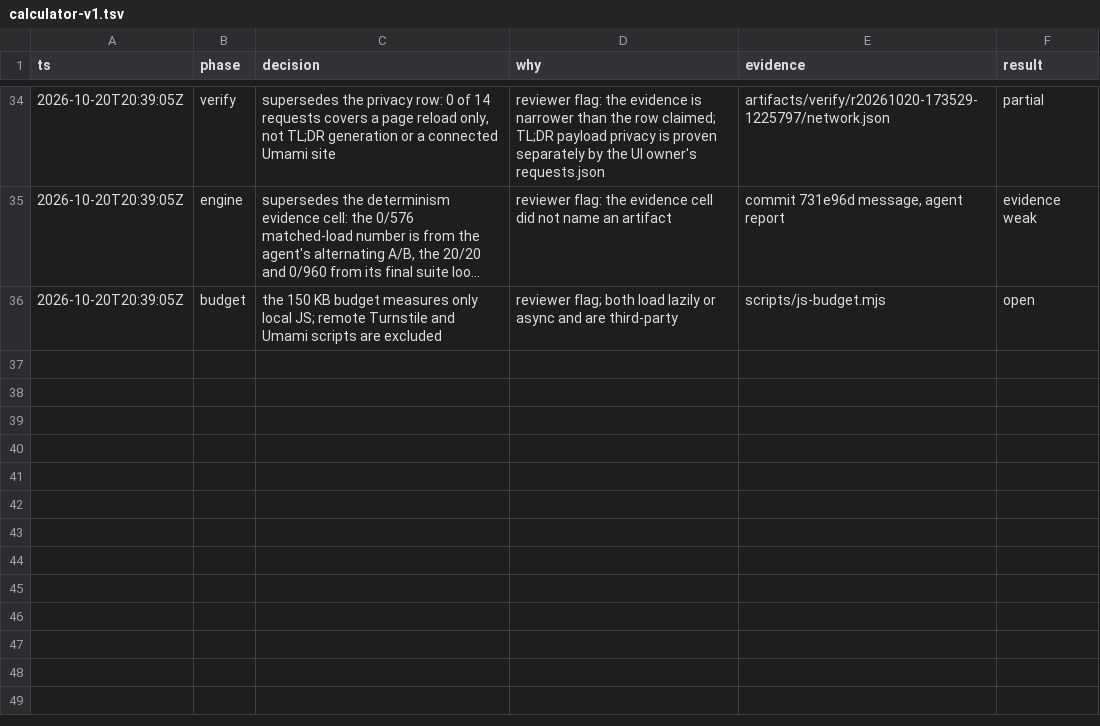
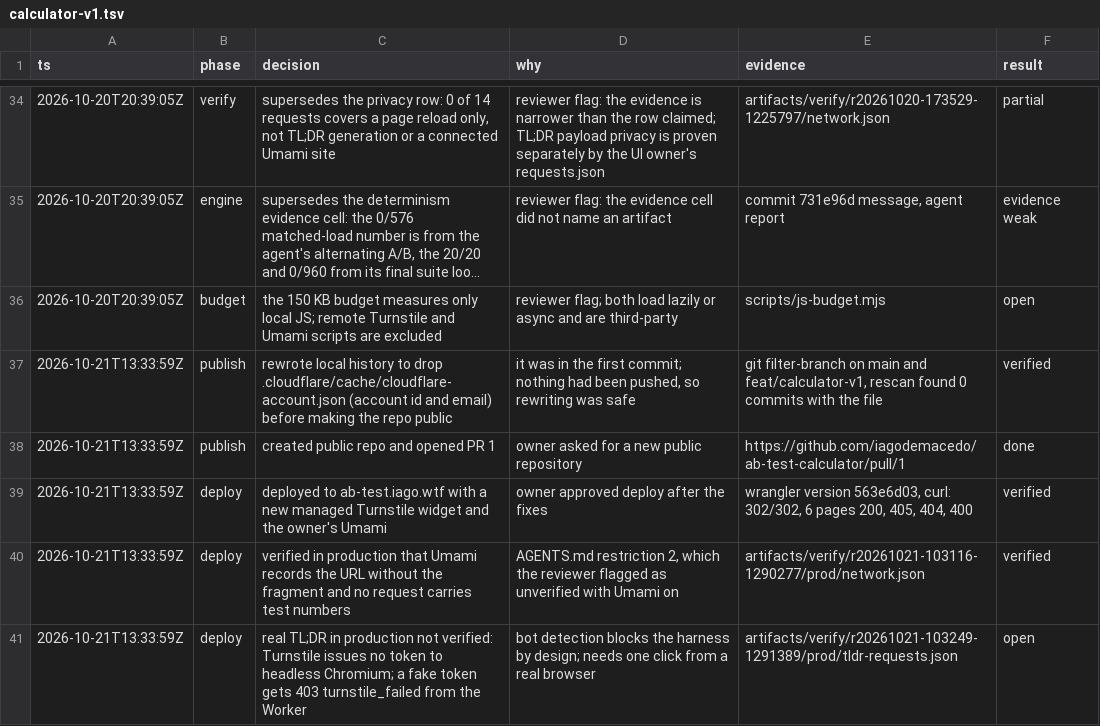
Before and after one commit to iagodemacedo/ab-test-calculator, a TSV file: .audit/calculator-v1.tsv, drawn as a sheet; only a part is shown, gaps mark what is left out; long unchanged cells end in …; the diff names each change by its address in the sheet, - before the commit and + after, or states it on an @@ line.

```diff
--- a/.audit/calculator-v1.tsv
+++ b/.audit/calculator-v1.tsv
+row 37: 2026-10-21T13:33:59Z | publish | rewrote local history to drop .cloudflare/cache/cloudflare-account.json (account id and email) before making the repo public | it was in the first commit; nothing had been pushed, so rewriting was safe | git filter-branch on main and feat/calculator-v1, rescan found 0 commits with the file | verified
+row 38: 2026-10-21T13:33:59Z | publish | created public repo and opened PR 1 | owner asked for a new public repository | https://github.com/iagodemacedo/ab-test-calculator/pull/1 | done
+row 39: 2026-10-21T13:33:59Z | deploy | deployed to ab-test.iago.wtf with a new managed Turnstile widget and the owner's Umami | owner approved deploy after the fixes | wrangler version 563e6d03, curl: 302/302, 6 pages 200, 405, 404, 400 | verified
+row 40: 2026-10-21T13:33:59Z | deploy | verified in production that Umami records the URL without the fragment and no request carries test numbers | AGENTS.md restriction 2, which the reviewer flagged as unverified with Umami on | artifacts/verify/r20261021-103116-1290277/prod/network.json | verified
+row 41: 2026-10-21T13:33:59Z | deploy | real TL;DR in production not verified: Turnstile issues no token to headless Chromium; a fake token gets 403 turnstile_failed from the Worker | bot detection blocks the harness by design; needs one click from a real browser | artifacts/verify/r20261021-103249-1291389/prod/tldr-requests.json | open
```
